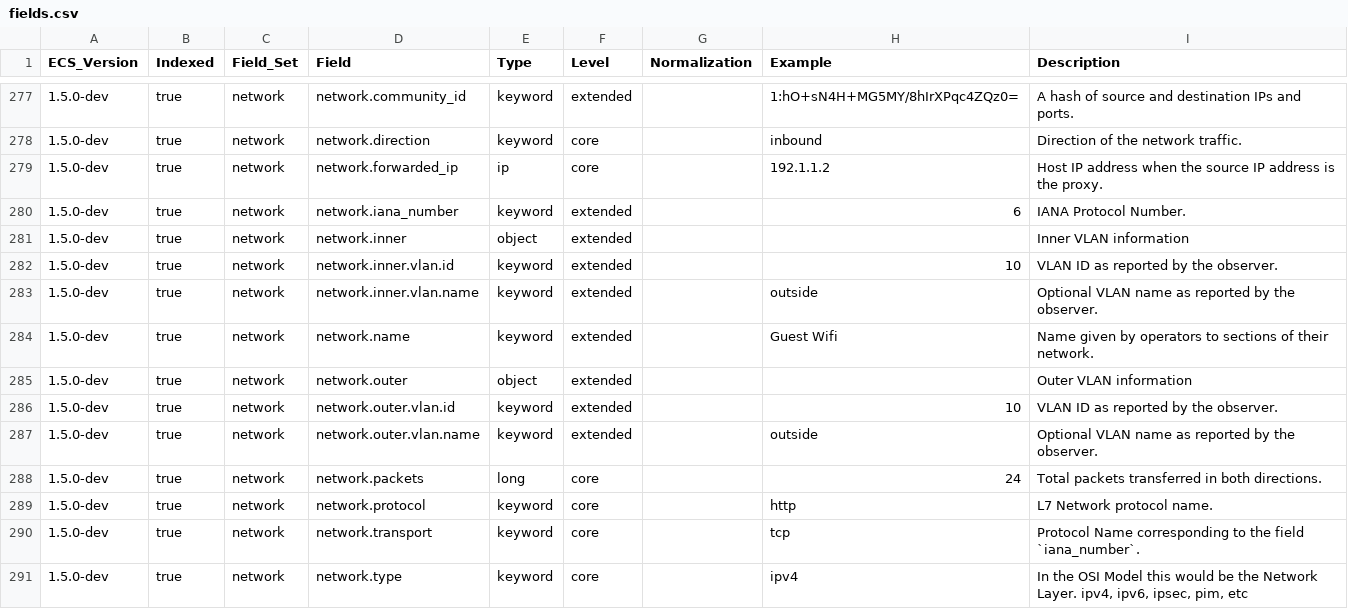
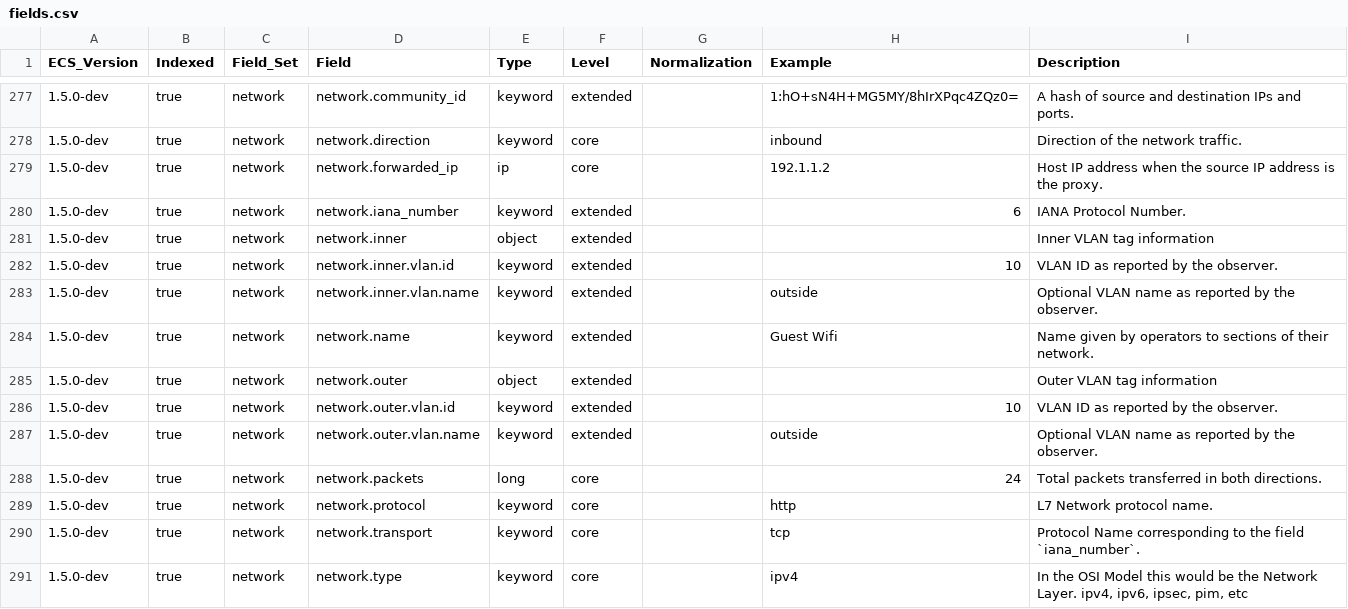
Before and after one commit to elastic/ecs, a CSV file: generated/csv/fields.csv, drawn as a sheet; only a part is shown, gaps mark what is left out; the diff covers the shown part only.

Commit message:
Updated Descriptions
Updated descriptions to better define nesting and utilization of vlan etc.

```diff
--- a/generated/csv/fields.csv
+++ b/generated/csv/fields.csv
@@ -280,3 +280,3 @@ ECS_Version,Indexed,Field_Set,Field,Type,Level,Normalization,Example,Description
 1.5.0-dev,true,network,network.iana_number,keyword,extended,,6,IANA Protocol Number.
-1.5.0-dev,true,network,network.inner,object,extended,,,Inner VLAN information
+1.5.0-dev,true,network,network.inner,object,extended,,,Inner VLAN tag information
 1.5.0-dev,true,network,network.inner.vlan.id,keyword,extended,,10,VLAN ID as reported by the observer.
@@ -284,3 +284,3 @@ ECS_Version,Indexed,Field_Set,Field,Type,Level,Normalization,Example,Description
 1.5.0-dev,true,network,network.name,keyword,extended,,Guest Wifi,Name given by operators to sections of their network.
-1.5.0-dev,true,network,network.outer,object,extended,,,Outer VLAN information
+1.5.0-dev,true,network,network.outer,object,extended,,,Outer VLAN tag information
 1.5.0-dev,true,network,network.outer.vlan.id,keyword,extended,,10,VLAN ID as reported by the observer.
```
Also changed, not shown: 11 edited cells elsewhere in this file, 13 other files.
